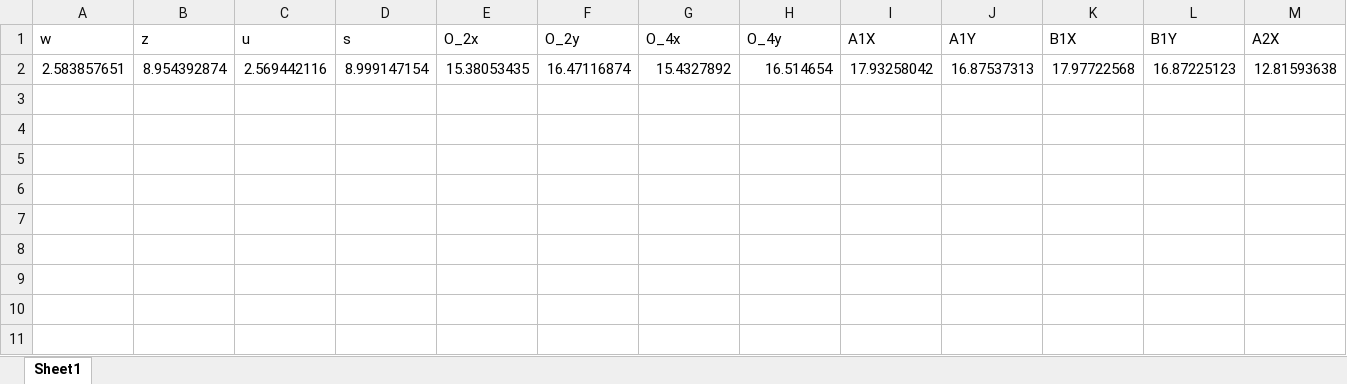
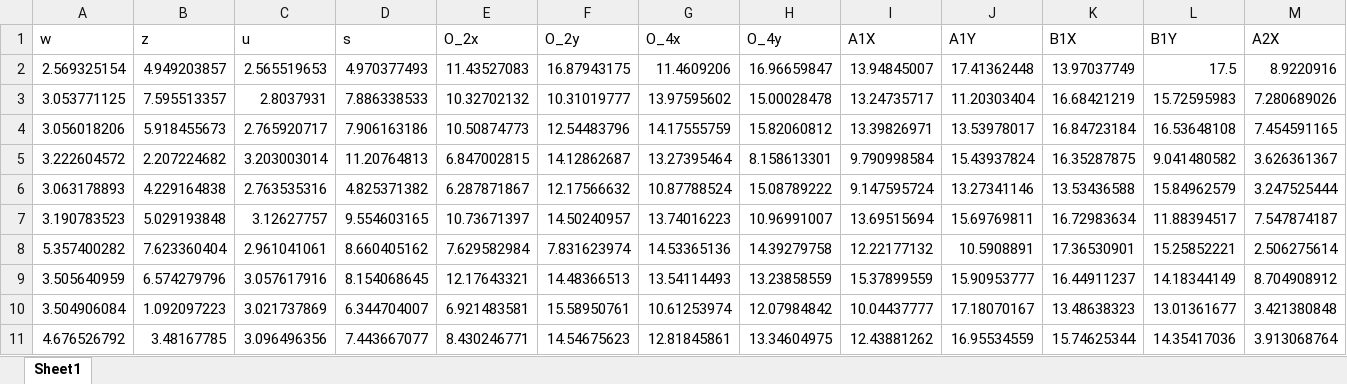
Before and after one commit to sfmqur/ME518_Project1, an Excel workbook: selected_solutions.xlsx, sheet Sheet1, drawn as a sheet; only a part is shown; values as stored, in another font and other column widths than the file's, no borders; removed rows and columns are numbered as before the commit, all else as after; rows hold the shown columns only; the diff names each change by its address in the sheet, - before the commit and + after, or states it on an @@ line.

Commit message:
updated selected solutions

```diff
--- a/selected_solutions.xlsx (sheet Sheet1)
+++ b/selected_solutions.xlsx (sheet Sheet1)
-row 2: 2.583857651 | 8.954392874 | 2.569442116 | 8.999147154 | 15.38053435 | 16.47116874 | 15.4327892 | 16.514654 | 17.93258042 | 16.87537313 | 17.97722568 | 16.87225123 | 12.81593638
+row 2: 2.569325154 | 4.949203857 | 2.565519653 | 4.970377493 | 11.43527083 | 16.87943175 | 11.4609206 | 16.96659847 | 13.94845007 | 17.41362448 | 13.97037749 | 17.5 | 8.9220916
+row 3: 3.053771125 | 7.595513357 | 2.8037931 | 7.886338533 | 10.32702132 | 10.31019777 | 13.97595602 | 15.00028478 | 13.24735717 | 11.20303404 | 16.68421219 | 15.72595983 | 7.280689026
+row 4: 3.056018206 | 5.918455673 | 2.765920717 | 7.906163186 | 10.50874773 | 12.54483796 | 14.17555759 | 15.82060812 | 13.39826971 | 13.53978017 | 16.84723184 | 16.53648108 | 7.454591165
+row 5: 3.222604572 | 2.207224682 | 3.203003014 | 11.20764813 | 6.847002815 | 14.12862687 | 13.27395464 | 8.158613301 | 9.790998584 | 15.43937824 | 16.35287875 | 9.041480582 | 3.626361367
+row 6: 3.063178893 | 4.229164838 | 2.763535316 | 4.825371382 | 6.287871867 | 12.17566632 | 10.87788524 | 15.08789222 | 9.147595724 | 13.27341146 | 13.53436588 | 15.84962579 | 3.247525444
+row 7: 3.190783523 | 5.029193848 | 3.12627757 | 9.554603165 | 10.73671397 | 14.50240957 | 13.74016223 | 10.96991007 | 13.69515694 | 15.69769811 | 16.72983634 | 11.88394517 | 7.547874187
+row 8: 5.357400282 | 7.623360404 | 2.961041061 | 8.660405162 | 7.629582984 | 7.831623974 | 14.53365136 | 14.39279758 | 12.22177132 | 10.5908891 | 17.36530901 | 15.25852221 | 2.506275614
+row 9: 3.505640959 | 6.574279796 | 3.057617916 | 8.154068645 | 12.17643321 | 14.48366513 | 13.54114493 | 13.23858559 | 15.37899559 | 15.90953777 | 16.44911237 | 14.18344149 | 8.704908912
+row 10: 3.504906084 | 1.092097223 | 3.021737869 | 6.344704007 | 6.921483581 | 15.58950761 | 10.61253974 | 12.07984842 | 10.04437777 | 17.18070167 | 13.48638323 | 13.01361677 | 3.421380848
+row 11: 4.676526792 | 3.48167785 | 3.096496356 | 7.443667077 | 8.430246771 | 14.54675623 | 12.81845861 | 13.34604975 | 12.43881262 | 16.95534559 | 15.74625344 | 14.35417036 | 3.913068764
```
